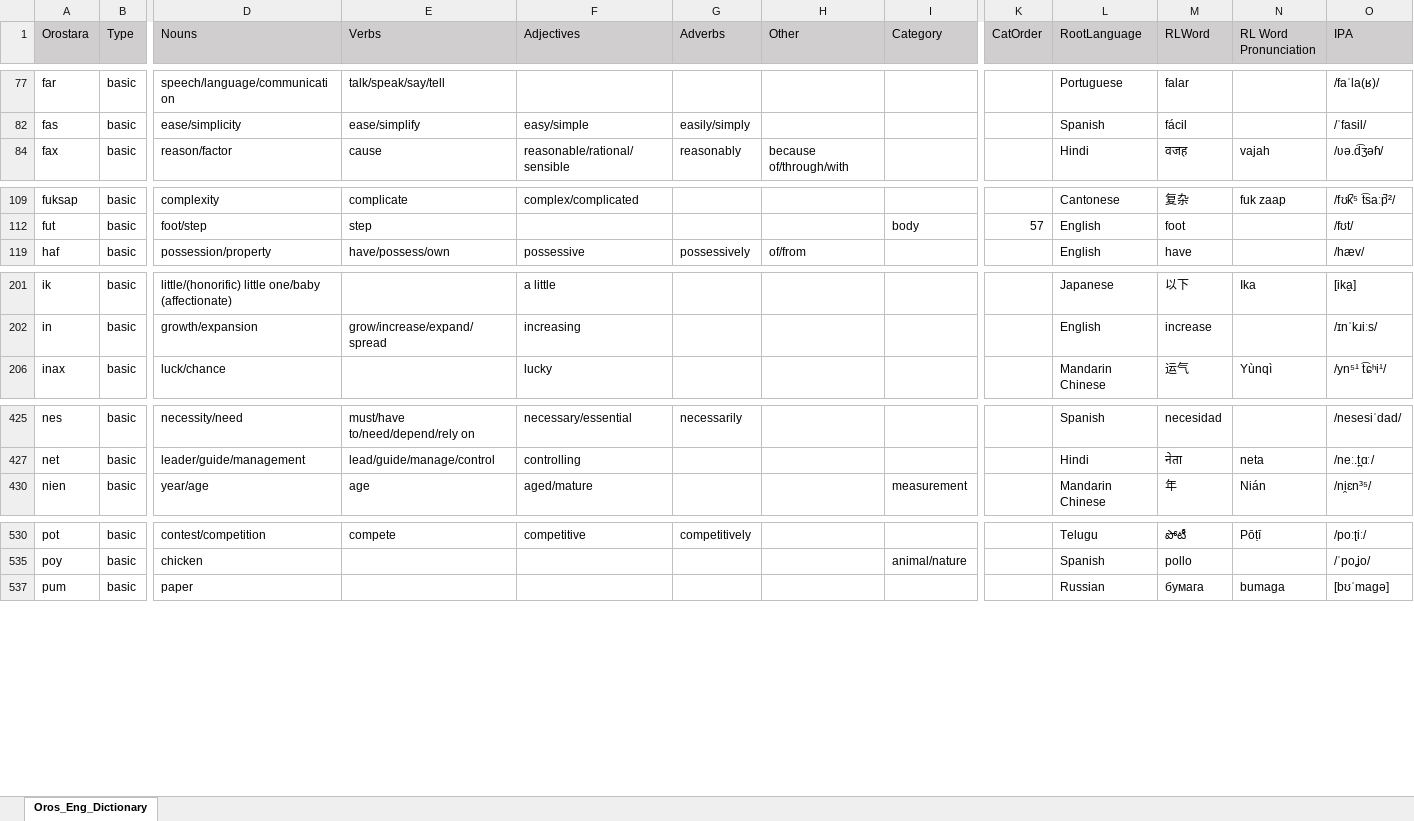
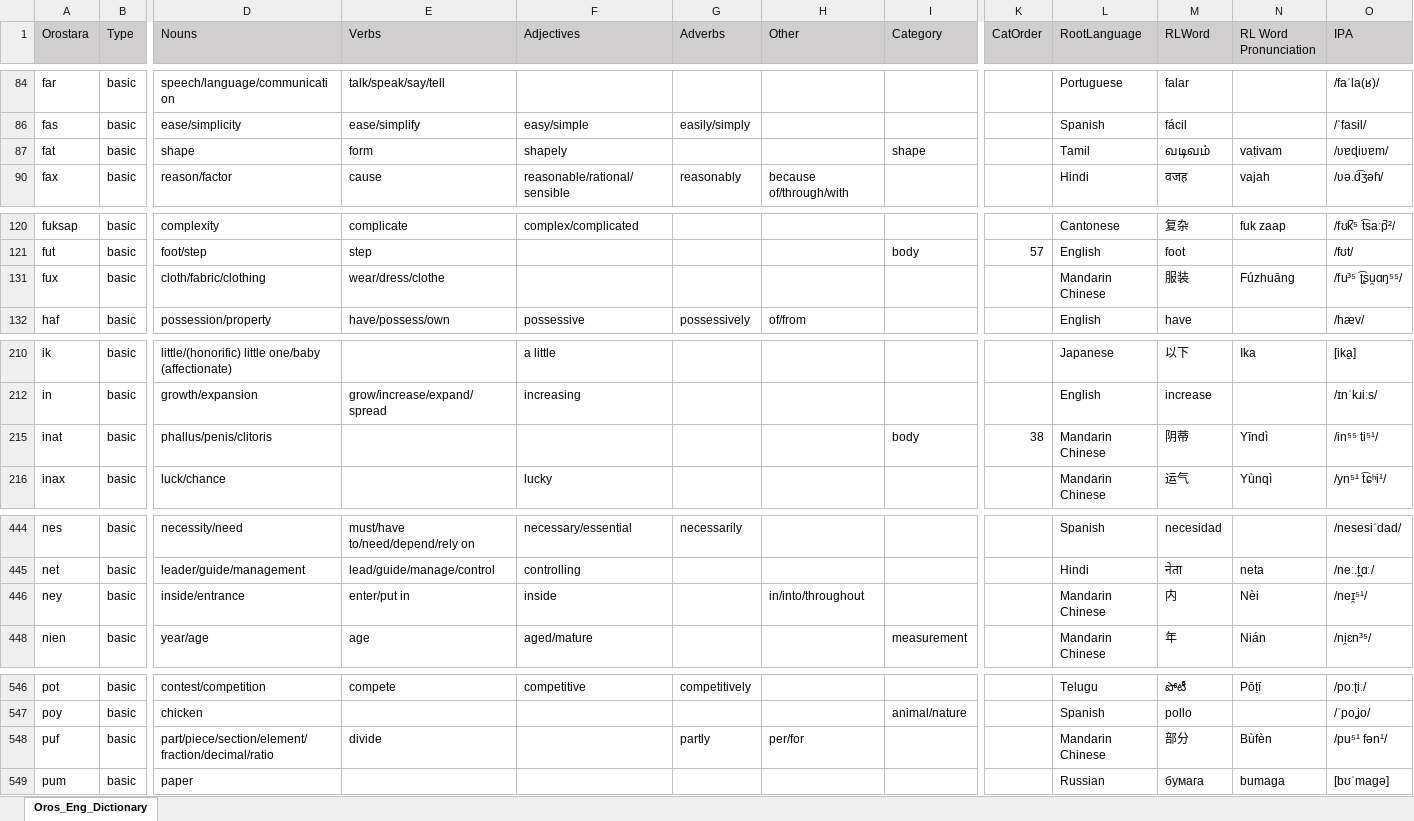
Before and after one commit to brushscape/Orostara-Dictionary, an Excel workbook: files/Oros_Eng_Dictionary.xlsx, sheet Oros_Eng_Dictionary, drawn as a sheet; only a part is shown, gaps mark what is left out; values as stored, in another font and other column widths than the file's, no borders; table styles not drawn; rows hold the shown columns only; the diff covers the shown part only; the diff names each change by its address in the sheet, - before the commit and + after, or states it on an @@ line.

```diff
--- a/files/Oros_Eng_Dictionary.xlsx (sheet Oros_Eng_Dictionary)
+++ b/files/Oros_Eng_Dictionary.xlsx (sheet Oros_Eng_Dictionary)
+row 87: fat | basic | shape | form | shapely |  |  | shape |  | Tamil | வடிவம் | vaṭivam | /ʋɐɖiʋɐm/
+row 131: fux | basic | cloth/fabric/clothing | wear/dress/clothe |  |  |  |  |  | Mandarin Chinese | 服装 | Fúzhuāng | /fu³⁵ ʈ͡ʂu̯ɑŋ⁵⁵/
+row 215: inat | basic | phallus/penis/clitoris |  |  |  |  | body | 38 | Mandarin Chinese | 阴蒂 | Yīndì | /in⁵⁵ ti⁵¹/
+row 446: ney | basic | inside/entrance | enter/put in | inside |  | in/into/throughout |  |  | Mandarin Chinese | 内 | Nèi | /neɪ̯⁵¹/
+row 548: puf | basic | part/piece/section/element/fraction/decimal/ratio | divide |  | partly | per/for |  |  | Mandarin Chinese | 部分 | Bùfèn | /pu⁵¹ fən¹/
```
Also changed, not shown: 5 added rows and 10 removed rows elsewhere in this sheet, 1 other file.
